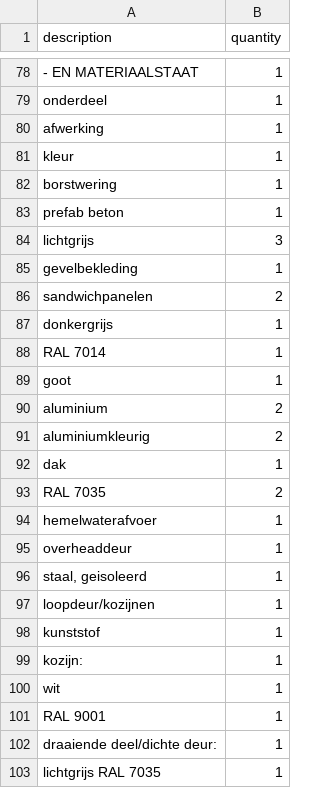
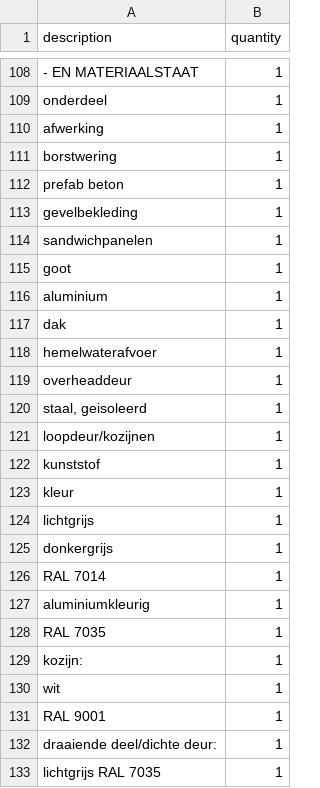
Before and after one commit to mladicstefan/dwg-json, a CSV file: src/bom.csv, drawn as a sheet; only a part is shown, gaps mark what is left out; the diff covers the shown part only.

```diff
--- a/src/bom.csv
+++ b/src/bom.csv
@@ -80,15 +110,9 @@ onderdeel,1
 afwerking,1
-kleur,1
 borstwering,1
 prefab beton,1
-lichtgrijs,3
 gevelbekleding,1
-sandwichpanelen,2
-donkergrijs,1
-RAL 7014,1
+sandwichpanelen,1
 goot,1
-aluminium,2
-aluminiumkleurig,2
+aluminium,1
 dak,1
-RAL 7035,2
 hemelwaterafvoer,1
@@ -98,2 +122,8 @@ loopdeur/kozijnen,1
 kunststof,1
+kleur,1
+lichtgrijs,1
+donkergrijs,1
+RAL 7014,1
+aluminiumkleurig,1
+RAL 7035,1
 kozijn:,1
```
Also changed, not shown: 6 added rows, 6 removed rows, 55 moved rows and 3 edited cells elsewhere in this file, 13 other files.
